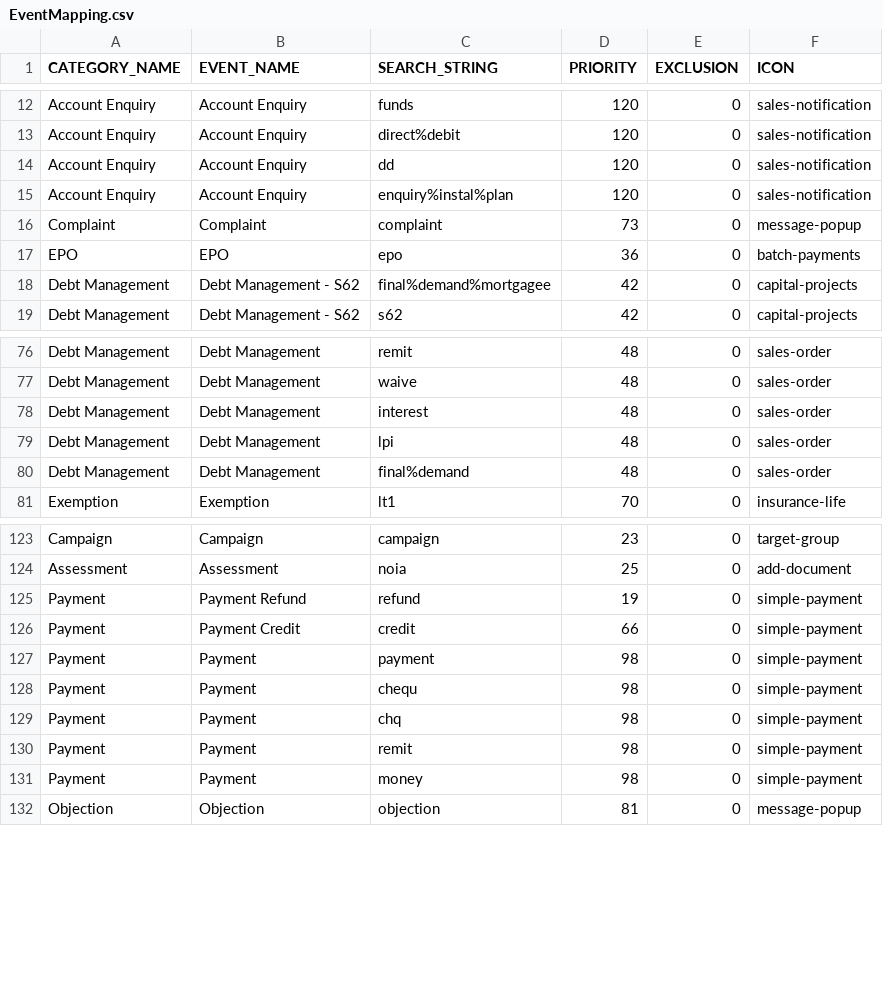
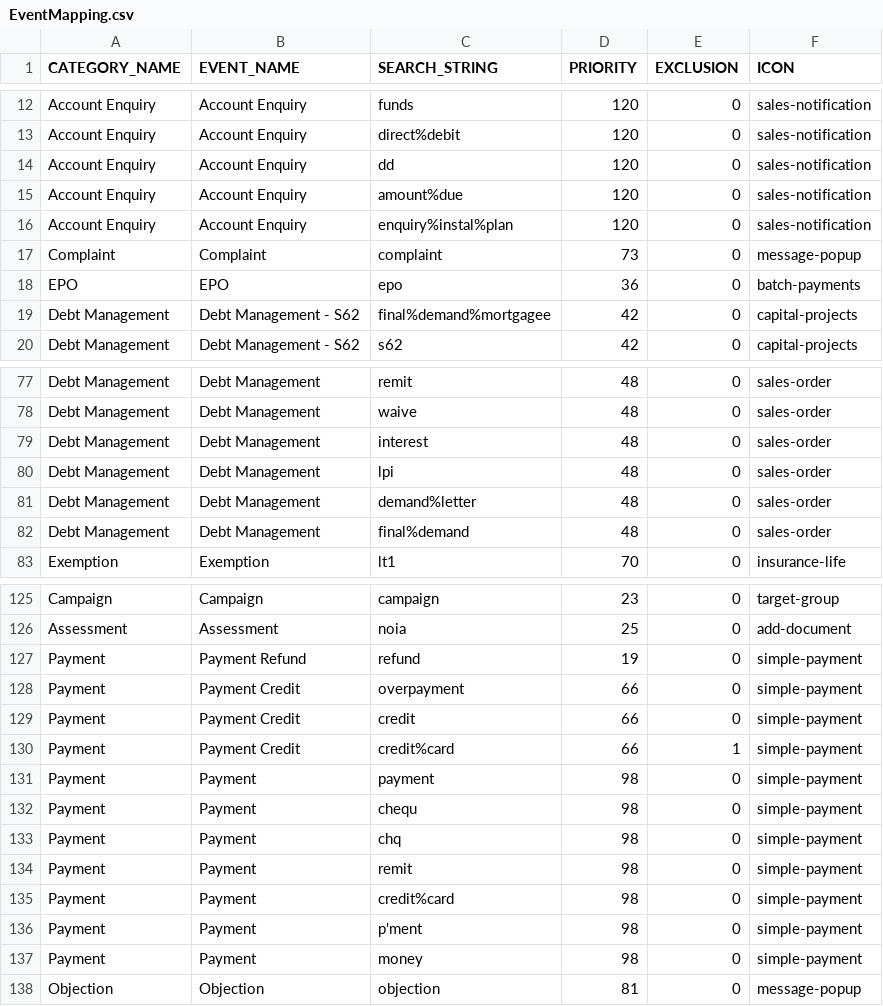
Before and after one commit to alexhonki/osr_edw_lti, a CSV file: core_db/src/data/TextData/EventMapping.csv, drawn as a sheet; only a part is shown, gaps mark what is left out.

Commit message:
CRM Event update

```diff
--- a/core_db/src/data/TextData/EventMapping.csv
+++ b/core_db/src/data/TextData/EventMapping.csv
@@ -14,2 +14,3 @@ Account Enquiry,Account Enquiry,direct%debit,120,0,sales-notification
 Account Enquiry,Account Enquiry,dd,120,0,sales-notification
+Account Enquiry,Account Enquiry,amount%due,120,0,sales-notification
 Account Enquiry,Account Enquiry,enquiry%instal%plan,120,0,sales-notification
@@ -79,2 +80,3 @@ Debt Management,Debt Management,interest,48,0,sales-order
 Debt Management,Debt Management,lpi,48,0,sales-order
+Debt Management,Debt Management,demand%letter,48,0,sales-order
 Debt Management,Debt Management,final%demand,48,0,sales-order
@@ -125,3 +127,5 @@ Assessment,Assessment,noia,25,0,add-document
 Payment,Payment Refund,refund,19,0,simple-payment
+Payment,Payment Credit,overpayment,66,0,simple-payment
 Payment,Payment Credit,credit,66,0,simple-payment
+Payment,Payment Credit,credit%card,66,1,simple-payment
 Payment,Payment,payment,98,0,simple-payment
@@ -130,2 +134,4 @@ Payment,Payment,chq,98,0,simple-payment
 Payment,Payment,remit,98,0,simple-payment
+Payment,Payment,credit%card,98,0,simple-payment
+Payment,Payment,p'ment,98,0,simple-payment
 Payment,Payment,money,98,0,simple-payment
```
